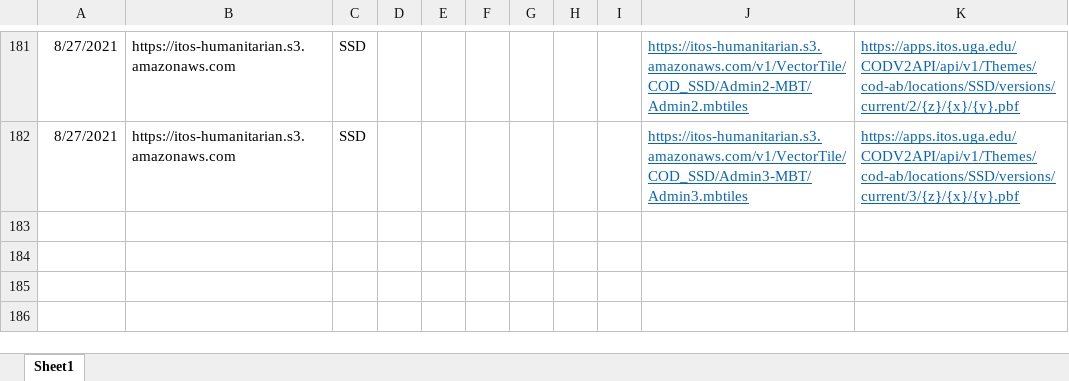
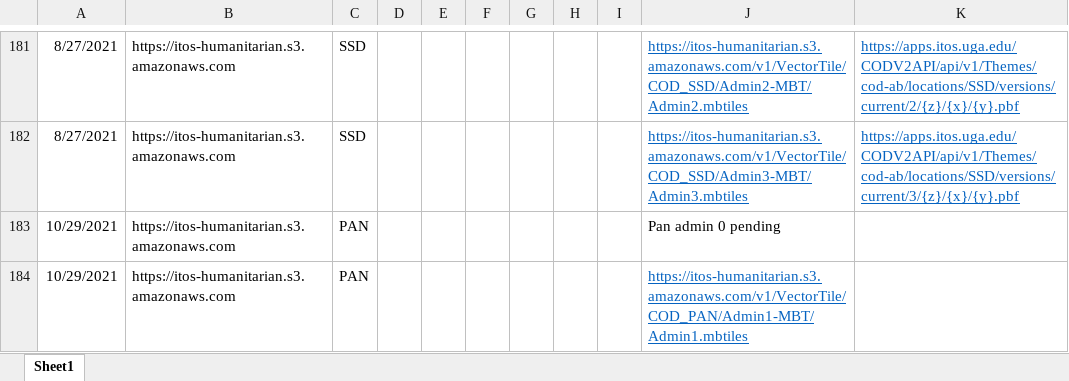
Before and after one commit to UGA-ITOSHumanitarianGIS/mapservicedoc, an Excel workbook: Data/AWSDeploymentURLlist.xlsx, sheet Sheet1, drawn as a sheet; only a part is shown, gaps mark what is left out; values as stored, in another font and other column widths than the file's, no borders; the diff names each change by its address in the sheet, - before the commit and + after, or states it on an @@ line.

Commit message:
Update AWSDeploymentURLlist.xlsx
Panama Admin 1

```diff
--- a/Data/AWSDeploymentURLlist.xlsx (sheet Sheet1)
+++ b/Data/AWSDeploymentURLlist.xlsx (sheet Sheet1)
+row 183: 10/29/2021 | https://itos-humanitarian.s3.amazonaws.com | PAN |  |  |  |  |  |  | Pan admin 0 pending
+row 184: 10/29/2021 | https://itos-humanitarian.s3.amazonaws.com | PAN |  |  |  |  |  |  | https://itos-humanitarian.s3.amazonaws.com/v1/VectorTile/COD_PAN/Admin1-MBT/Admin1.mbtiles
```
